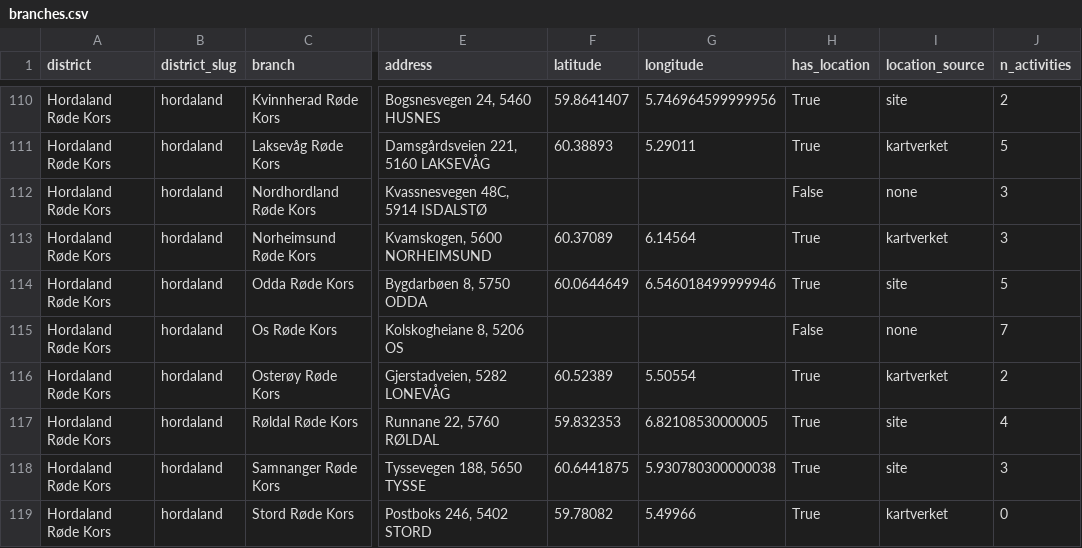
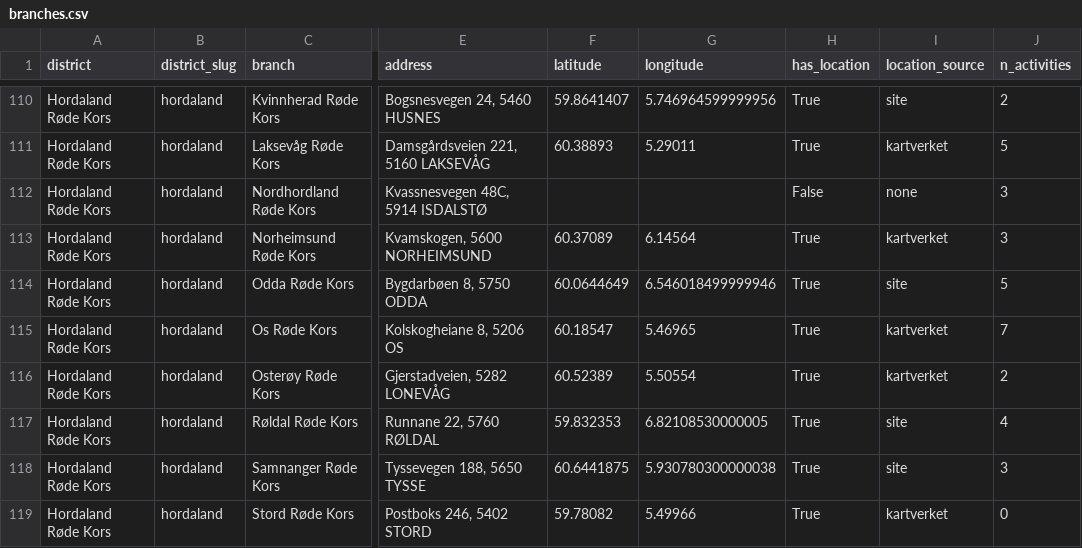
Before and after one commit to Manteplante/local-branch-overview-norway, a CSV file: data/tables/branches.csv, drawn as a sheet; only a part is shown, gaps mark what is left out; the diff covers the shown part only; the diff names each change by its address in the sheet, - before the commit and + after, or states it on an @@ line.

```diff
--- a/data/tables/branches.csv
+++ b/data/tables/branches.csv
-F115 (latitude): (empty)
+F115 (latitude): 60.18547
-G115 (longitude): (empty)
+G115 (longitude): 5.46965
-H115 (has_location): False
+H115 (has_location): True
-I115 (location_source): none
+I115 (location_source): kartverket
```
Also changed, not shown: 100 edited cells elsewhere in this file, data/geocode_cache.csv, 5 other files.
